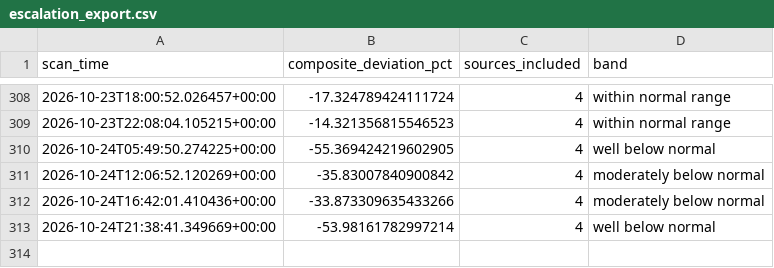
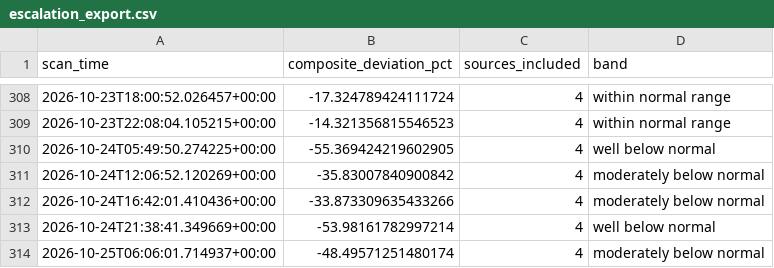
Before and after one commit to andrejsvorobjovs/baltic-monitor-site, a CSV file: escalation_export.csv, drawn as a sheet; only a part is shown, gaps mark what is left out; the diff names each change by its address in the sheet, - before the commit and + after, or states it on an @@ line.

```diff
--- a/escalation_export.csv
+++ b/escalation_export.csv
+row 314: 2026-10-25T06:06:01.714937+00:00 | -48.49571251480174 | 4 | moderately below normal
```
Also changed, not shown: history_export.csv, 4 other files.
